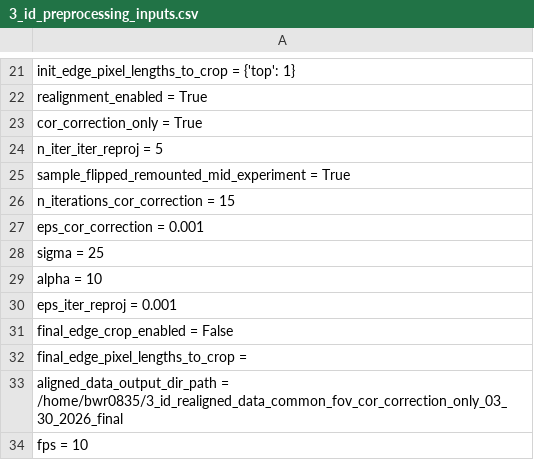
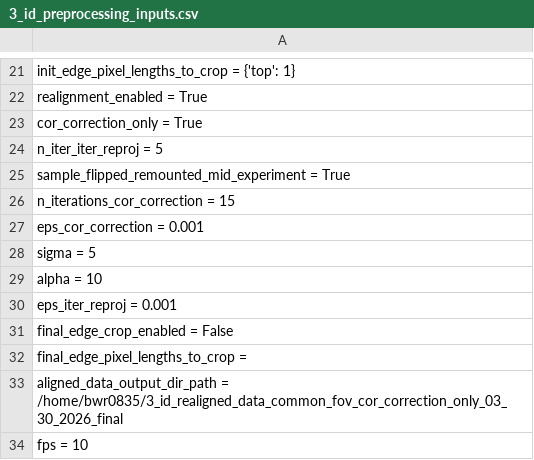
Before and after one commit to bwr0835/XRF_tomography, a CSV file: 3D/3_id_preprocessing_inputs.csv, drawn as a sheet; only a part is shown, gaps mark what is left out.

Commit message:
Update 3_id_preprocessing_inputs.csv

```diff
--- a/3D/3_id_preprocessing_inputs.csv
+++ b/3D/3_id_preprocessing_inputs.csv
@@ -27,3 +27,3 @@ n_iterations_cor_correction = 15
 eps_cor_correction = 0.001
-sigma = 25
+sigma = 5
 alpha = 10
```
